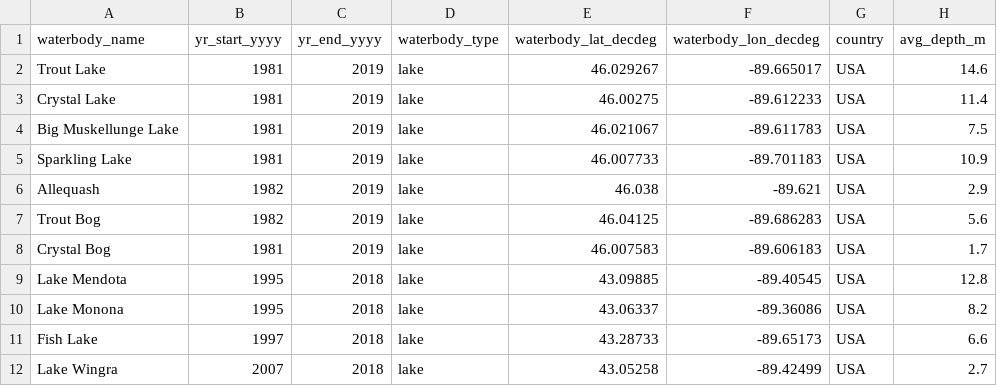
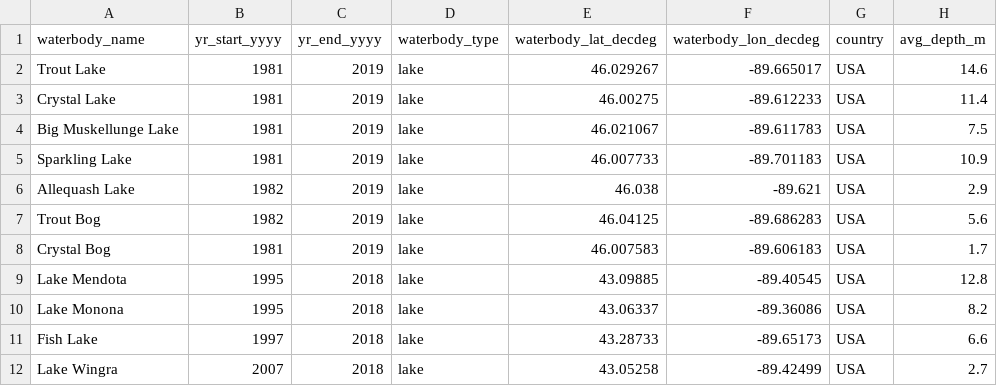
Before and after one commit to hdugan/NTLzig, a CSV file: data/lake.csv, drawn as a sheet; only a part is shown; the diff names each change by its address in the sheet, - before the commit and + after, or states it on an @@ line.

```diff
--- a/data/lake.csv
+++ b/data/lake.csv
-A6 (waterbody_name): Allequash
+A6 (waterbody_name): Allequash Lake
```
Also changed, not shown: data/lake_timeline.csv, data/stationid.csv, 13 other files.
